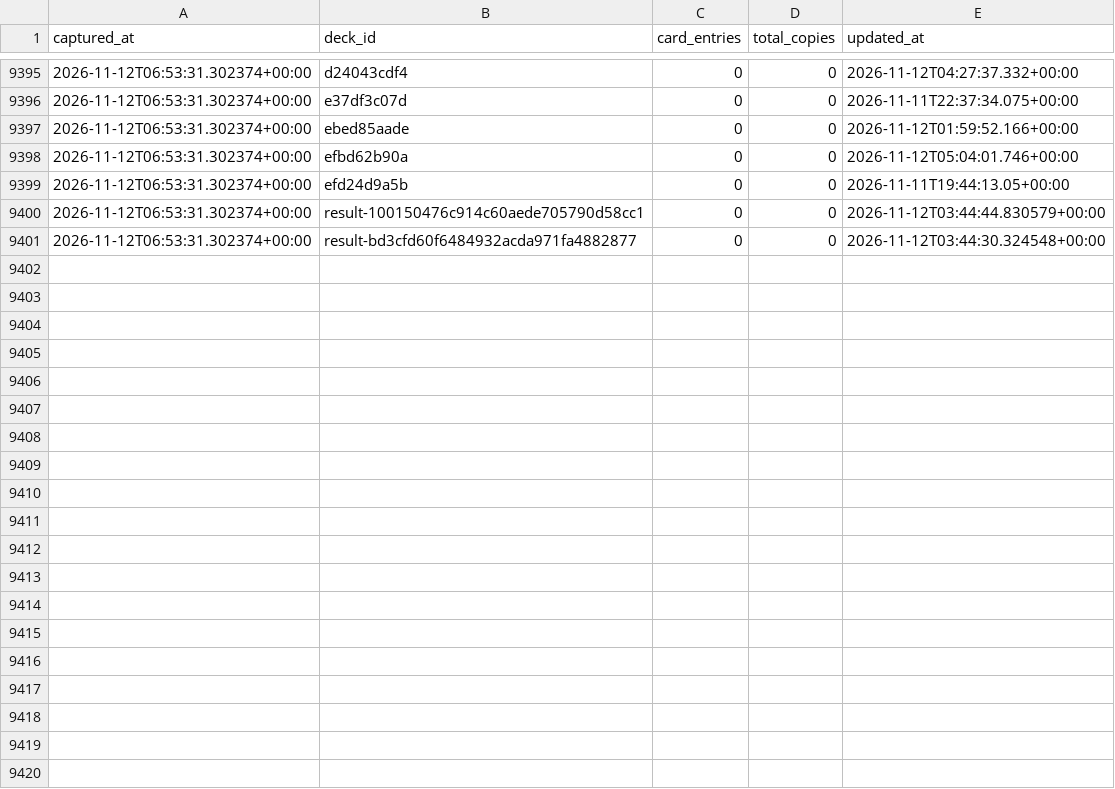
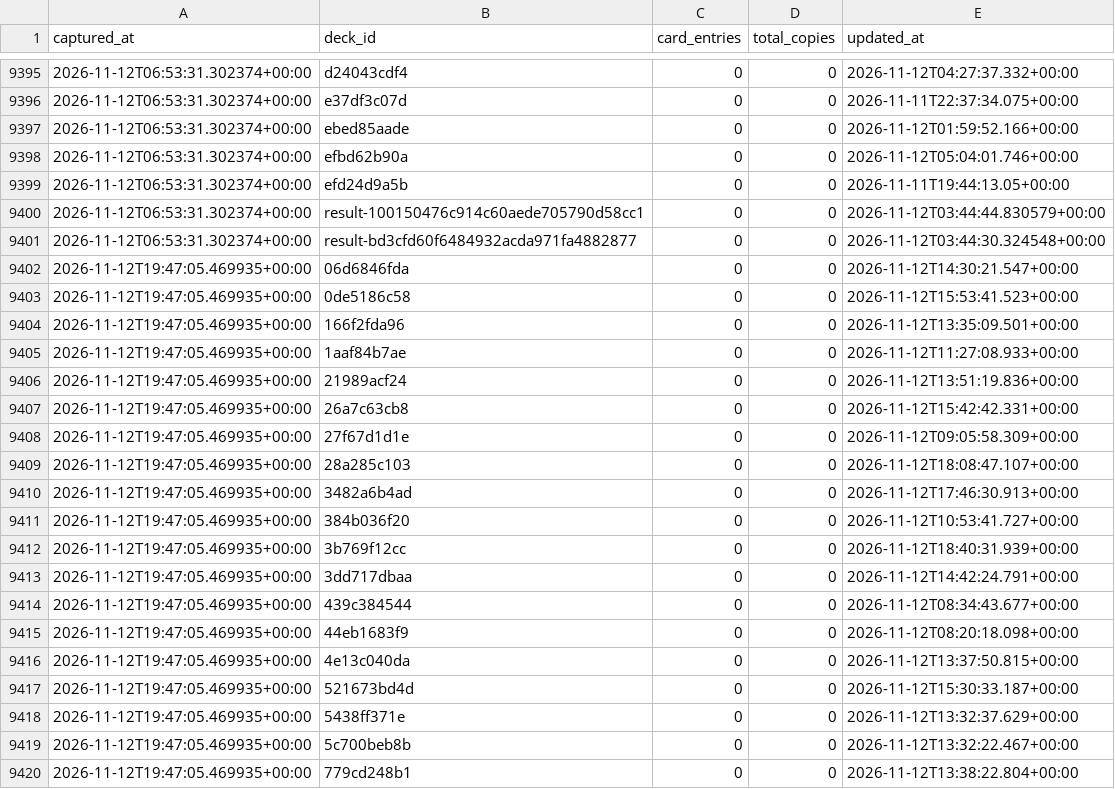
Before and after one commit to tantnlamma/PalworldTCGCache, a CSV file: history/decks.csv, drawn as a sheet; only a part is shown, gaps mark what is left out; the diff covers the shown part only.

Commit message:
data: 12h snapshot 2026-11-12T19:47:05.469935+00:00

```diff
--- a/history/decks.csv
+++ b/history/decks.csv
@@ -9401 +9401,20 @@ captured_at,deck_id,card_entries,total_copies,updated_at
 2026-11-12T06:53:31.302374+00:00,result-bd3cfd60f6484932acda971fa4882877,0,0,2026-11-12T03:44:30.324548+00:00
+2026-11-12T19:47:05.469935+00:00,06d6846fda,0,0,2026-11-12T14:30:21.547+00:00
+2026-11-12T19:47:05.469935+00:00,0de5186c58,0,0,2026-11-12T15:53:41.523+00:00
+2026-11-12T19:47:05.469935+00:00,166f2fda96,0,0,2026-11-12T13:35:09.501+00:00
+2026-11-12T19:47:05.469935+00:00,1aaf84b7ae,0,0,2026-11-12T11:27:08.933+00:00
+2026-11-12T19:47:05.469935+00:00,21989acf24,0,0,2026-11-12T13:51:19.836+00:00
+2026-11-12T19:47:05.469935+00:00,26a7c63cb8,0,0,2026-11-12T15:42:42.331+00:00
+2026-11-12T19:47:05.469935+00:00,27f67d1d1e,0,0,2026-11-12T09:05:58.309+00:00
+2026-11-12T19:47:05.469935+00:00,28a285c103,0,0,2026-11-12T18:08:47.107+00:00
+2026-11-12T19:47:05.469935+00:00,3482a6b4ad,0,0,2026-11-12T17:46:30.913+00:00
+2026-11-12T19:47:05.469935+00:00,384b036f20,0,0,2026-11-12T10:53:41.727+00:00
+2026-11-12T19:47:05.469935+00:00,3b769f12cc,0,0,2026-11-12T18:40:31.939+00:00
+2026-11-12T19:47:05.469935+00:00,3dd717dbaa,0,0,2026-11-12T14:42:24.791+00:00
+2026-11-12T19:47:05.469935+00:00,439c384544,0,0,2026-11-12T08:34:43.677+00:00
+2026-11-12T19:47:05.469935+00:00,44eb1683f9,0,0,2026-11-12T08:20:18.098+00:00
+2026-11-12T19:47:05.469935+00:00,4e13c040da,0,0,2026-11-12T13:37:50.815+00:00
+2026-11-12T19:47:05.469935+00:00,521673bd4d,0,0,2026-11-12T15:30:33.187+00:00
+2026-11-12T19:47:05.469935+00:00,5438ff371e,0,0,2026-11-12T13:32:37.629+00:00
+2026-11-12T19:47:05.469935+00:00,5c700beb8b,0,0,2026-11-12T13:32:22.467+00:00
+2026-11-12T19:47:05.469935+00:00,779cd248b1,0,0,2026-11-12T13:38:22.804+00:00
```
Also changed, not shown: 18 added rows elsewhere in this file, history/colors.csv, 9 other files.
